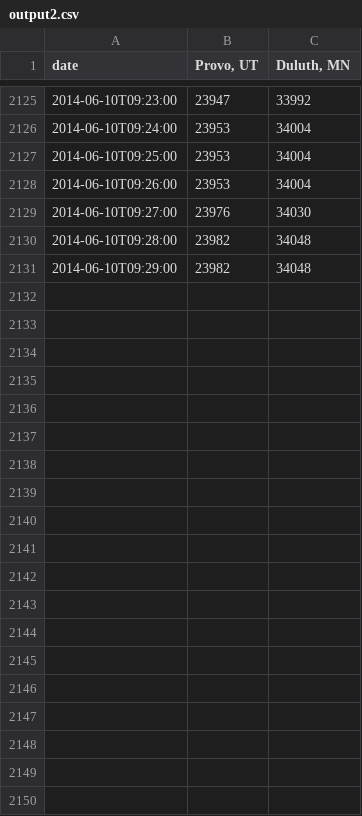
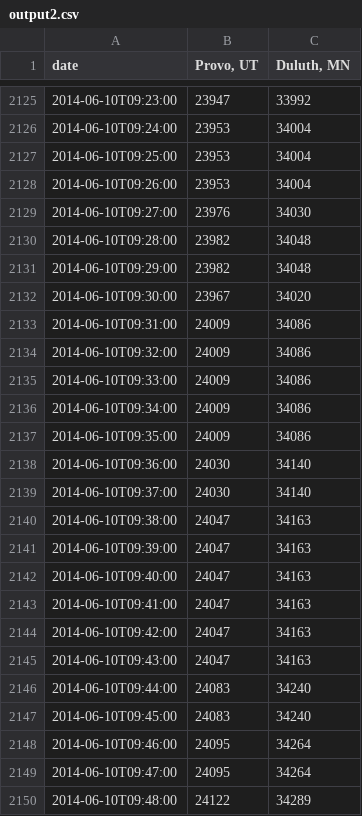
Before and after one commit to iffy/outsidemagstats, a CSV file: output2.csv, drawn as a sheet; only a part is shown, gaps mark what is left out; the diff covers the shown part only; the diff names each change by its address in the sheet, - before the commit and + after, or states it on an @@ line.

Commit message:
Update data

```diff
--- a/output2.csv
+++ b/output2.csv
+row 2132: 2014-06-10T09:30:00 | 23967 | 34020
+row 2133: 2014-06-10T09:31:00 | 24009 | 34086
+row 2134: 2014-06-10T09:32:00 | 24009 | 34086
+row 2135: 2014-06-10T09:33:00 | 24009 | 34086
+row 2136: 2014-06-10T09:34:00 | 24009 | 34086
+row 2137: 2014-06-10T09:35:00 | 24009 | 34086
+row 2138: 2014-06-10T09:36:00 | 24030 | 34140
+row 2139: 2014-06-10T09:37:00 | 24030 | 34140
+row 2140: 2014-06-10T09:38:00 | 24047 | 34163
+row 2141: 2014-06-10T09:39:00 | 24047 | 34163
+row 2142: 2014-06-10T09:40:00 | 24047 | 34163
+row 2143: 2014-06-10T09:41:00 | 24047 | 34163
+row 2144: 2014-06-10T09:42:00 | 24047 | 34163
+row 2145: 2014-06-10T09:43:00 | 24047 | 34163
+row 2146: 2014-06-10T09:44:00 | 24083 | 34240
+row 2147: 2014-06-10T09:45:00 | 24083 | 34240
+row 2148: 2014-06-10T09:46:00 | 24095 | 34264
+row 2149: 2014-06-10T09:47:00 | 24095 | 34264
+row 2150: 2014-06-10T09:48:00 | 24122 | 34289
```
Also changed, not shown: 41 added rows elsewhere in this file.
